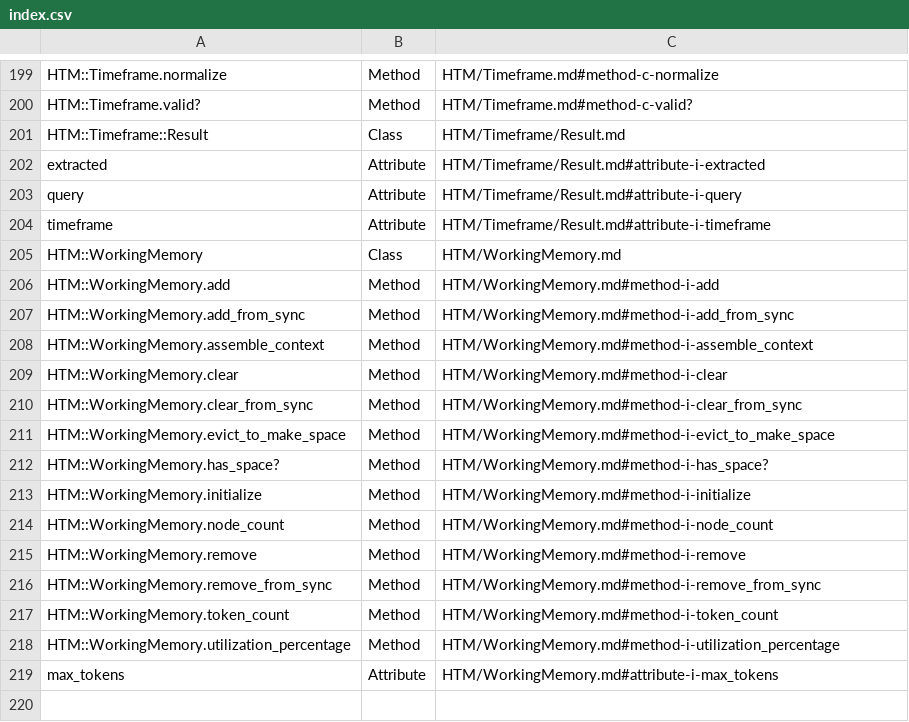
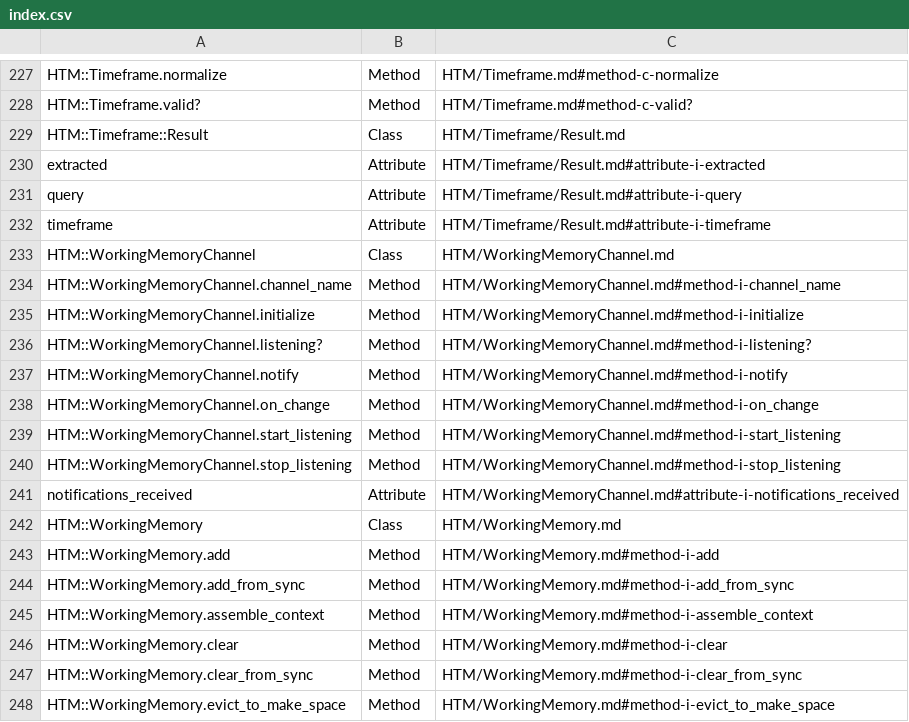
Before and after one commit to MadBomber/htm, a CSV file: docs/api/yard/index.csv, drawn as a sheet; only a part is shown, gaps mark what is left out; the shorter side is filled out with more unchanged rows; the diff covers the shown part only.

Commit message:
feat(robot-groups): add Robot Groups feature with high-availability support
This commit introduces Robot Groups, a new feature enabling coordination of multiple robots with shared working memory and real-time synchronization. Key additions include:

- Added Robot Groups overview to README
- Introduced `HTM::RobotGroup` and `HTM::WorkingMemoryChannel` classes
- Implemented cross-robot context awareness and synchronization
- Supported active/passive roles for high-availability setups
- Enabled dynamic scaling of robot groups
- Added example code demonstrating Robot Groups usage
- Updated API documentation reference

The new functionality allows for load balancing, failover, and collaborative AI agent deployments.

```diff
--- a/docs/api/yard/index.csv
+++ b/docs/api/yard/index.csv
@@ -204,2 +232,11 @@ query,Attribute,HTM/Timeframe/Result.md#attribute-i-query
 timeframe,Attribute,HTM/Timeframe/Result.md#attribute-i-timeframe
+HTM::WorkingMemoryChannel,Class,HTM/WorkingMemoryChannel.md
+HTM::WorkingMemoryChannel.channel_name,Method,HTM/WorkingMemoryChannel.md#method-i-channel_name
+HTM::WorkingMemoryChannel.initialize,Method,HTM/WorkingMemoryChannel.md#method-i-initialize
+HTM::WorkingMemoryChannel.listening?,Method,HTM/WorkingMemoryChannel.md#method-i-listening?
+HTM::WorkingMemoryChannel.notify,Method,HTM/WorkingMemoryChannel.md#method-i-notify
+HTM::WorkingMemoryChannel.on_change,Method,HTM/WorkingMemoryChannel.md#method-i-on_change
+HTM::WorkingMemoryChannel.start_listening,Method,HTM/WorkingMemoryChannel.md#method-i-start_listening
+HTM::WorkingMemoryChannel.stop_listening,Method,HTM/WorkingMemoryChannel.md#method-i-stop_listening
+notifications_received,Attribute,HTM/WorkingMemoryChannel.md#attribute-i-notifications_received
 HTM::WorkingMemory,Class,HTM/WorkingMemory.md
```
Also changed, not shown: 28 added rows elsewhere in this file, 15 other files.
